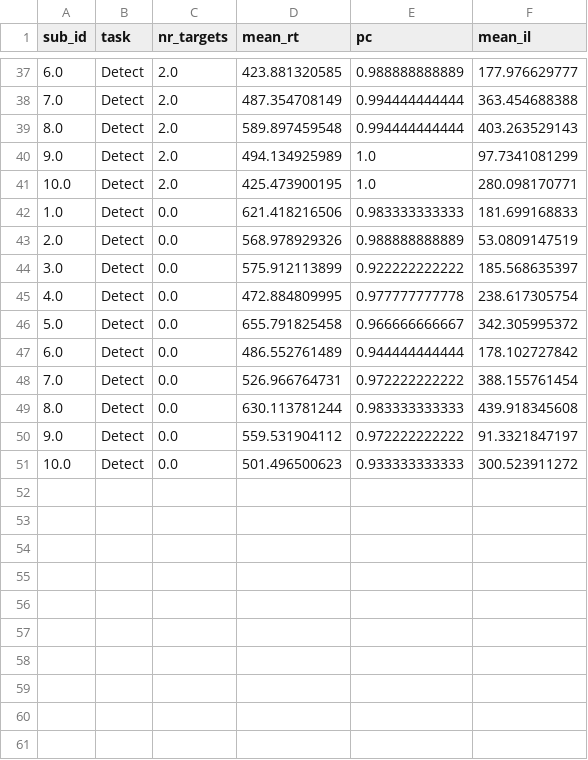
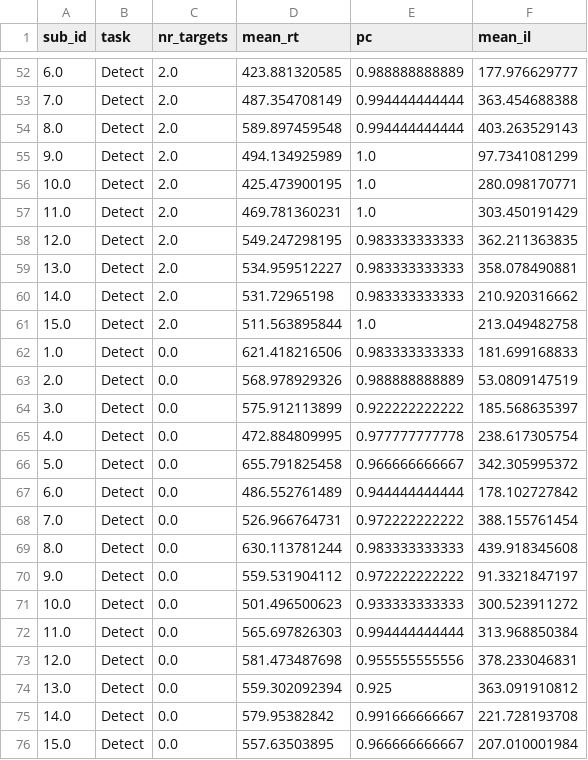
Before and after one commit to jpw3/et_mt_python, a CSV file: data/nr_targets.csv, drawn as a sheet; only a part is shown, gaps mark what is left out; the diff covers the shown part only; the diff names each change by its address in the sheet, - before the commit and + after, or states it on an @@ line.

```diff
--- a/data/nr_targets.csv
+++ b/data/nr_targets.csv
+row 57: 11.0 | Detect | 2.0 | 469.781360231 | 1.0 | 303.450191429
+row 58: 12.0 | Detect | 2.0 | 549.247298195 | 0.983333333333 | 362.211363835
+row 59: 13.0 | Detect | 2.0 | 534.959512227 | 0.983333333333 | 358.078490881
+row 60: 14.0 | Detect | 2.0 | 531.72965198 | 0.983333333333 | 210.920316662
+row 61: 15.0 | Detect | 2.0 | 511.563895844 | 1.0 | 213.049482758
+row 72: 11.0 | Detect | 0.0 | 565.697826303 | 0.994444444444 | 313.968850384
+row 73: 12.0 | Detect | 0.0 | 581.473487698 | 0.955555555556 | 378.233046831
+row 74: 13.0 | Detect | 0.0 | 559.302092394 | 0.925 | 363.091910812
+row 75: 14.0 | Detect | 0.0 | 579.95382842 | 0.991666666667 | 221.728193708
+row 76: 15.0 | Detect | 0.0 | 557.63503895 | 0.966666666667 | 207.010001984
```
Also changed, not shown: 15 added rows elsewhere in this file, data/target_match_hf_match.csv, data/task_distance.csv, 6 other files.
